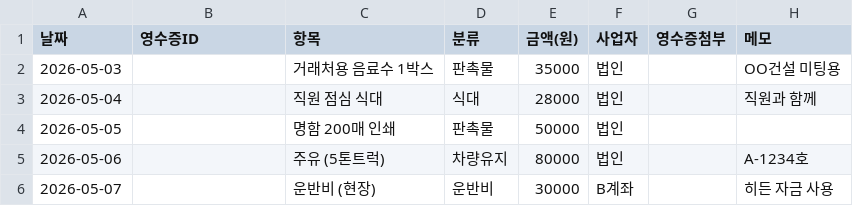
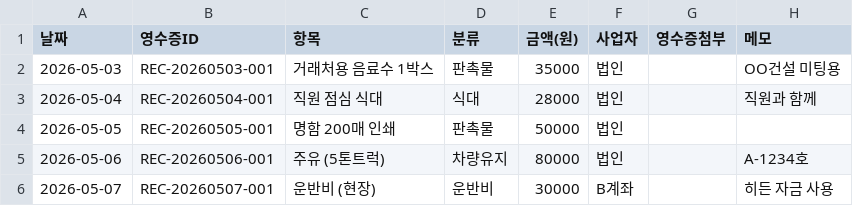
Before and after one commit to soongon/sl-steel-ops, a CSV file: data/4.영수증.csv, drawn as a sheet.

```diff
--- a/data/4.영수증.csv
+++ b/data/4.영수증.csv
@@ -1,6 +1,6 @@
 날짜,영수증ID,항목,분류,금액(원),사업자,영수증첨부,메모
-2026-05-03,,거래처용 음료수 1박스,판촉물,35000,법인,,OO건설 미팅용
-2026-05-04,,직원 점심 식대,식대,28000,법인,,직원과 함께
-2026-05-05,,명함 200매 인쇄,판촉물,50000,법인,,
-2026-05-06,,주유 (5톤트럭),차량유지,80000,법인,,A-1234호
-2026-05-07,,운반비 (현장),운반비,30000,B계좌,,히든 자금 사용
+2026-05-03,REC-20260503-001,거래처용 음료수 1박스,판촉물,35000,법인,,OO건설 미팅용
+2026-05-04,REC-20260504-001,직원 점심 식대,식대,28000,법인,,직원과 함께
+2026-05-05,REC-20260505-001,명함 200매 인쇄,판촉물,50000,법인,,
+2026-05-06,REC-20260506-001,주유 (5톤트럭),차량유지,80000,법인,,A-1234호
+2026-05-07,REC-20260507-001,운반비 (현장),운반비,30000,B계좌,,히든 자금 사용
```
Also changed, not shown: data/1.매출.csv, data/2.매입.csv, 4 other files.
